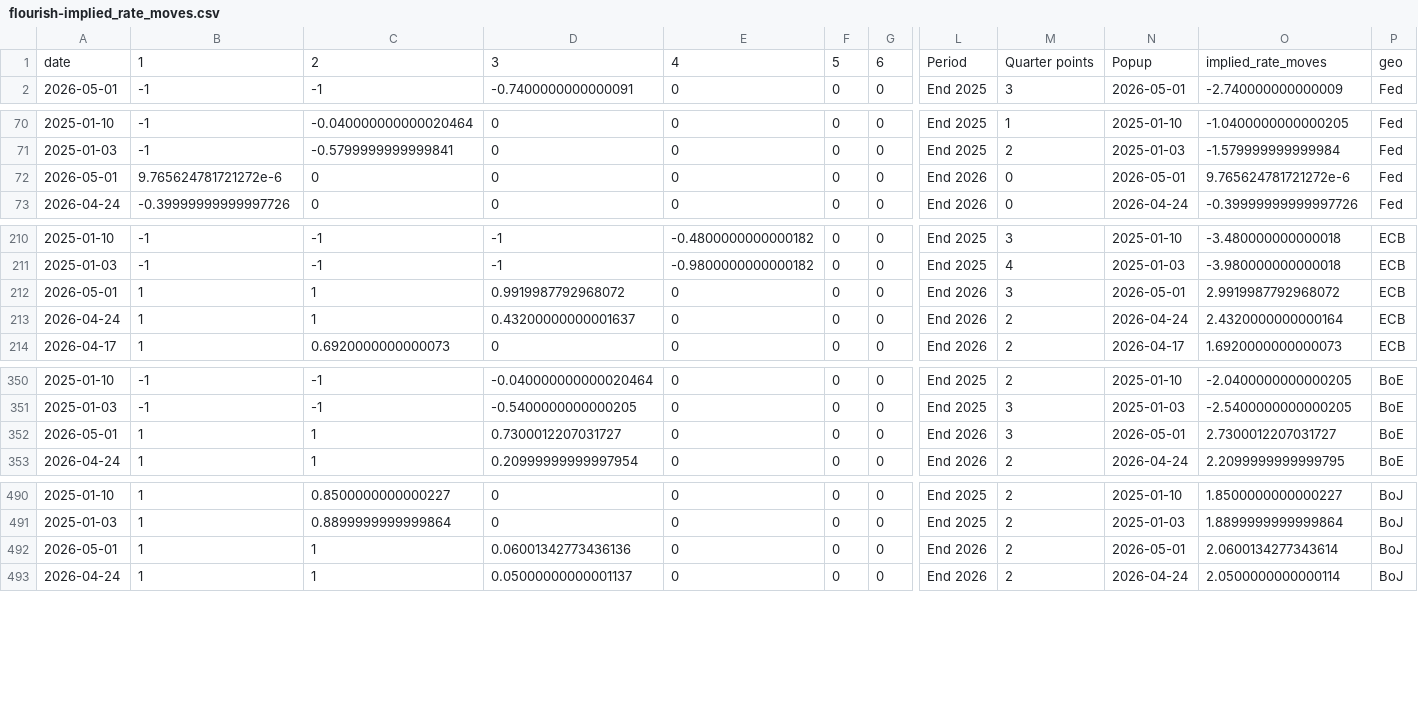
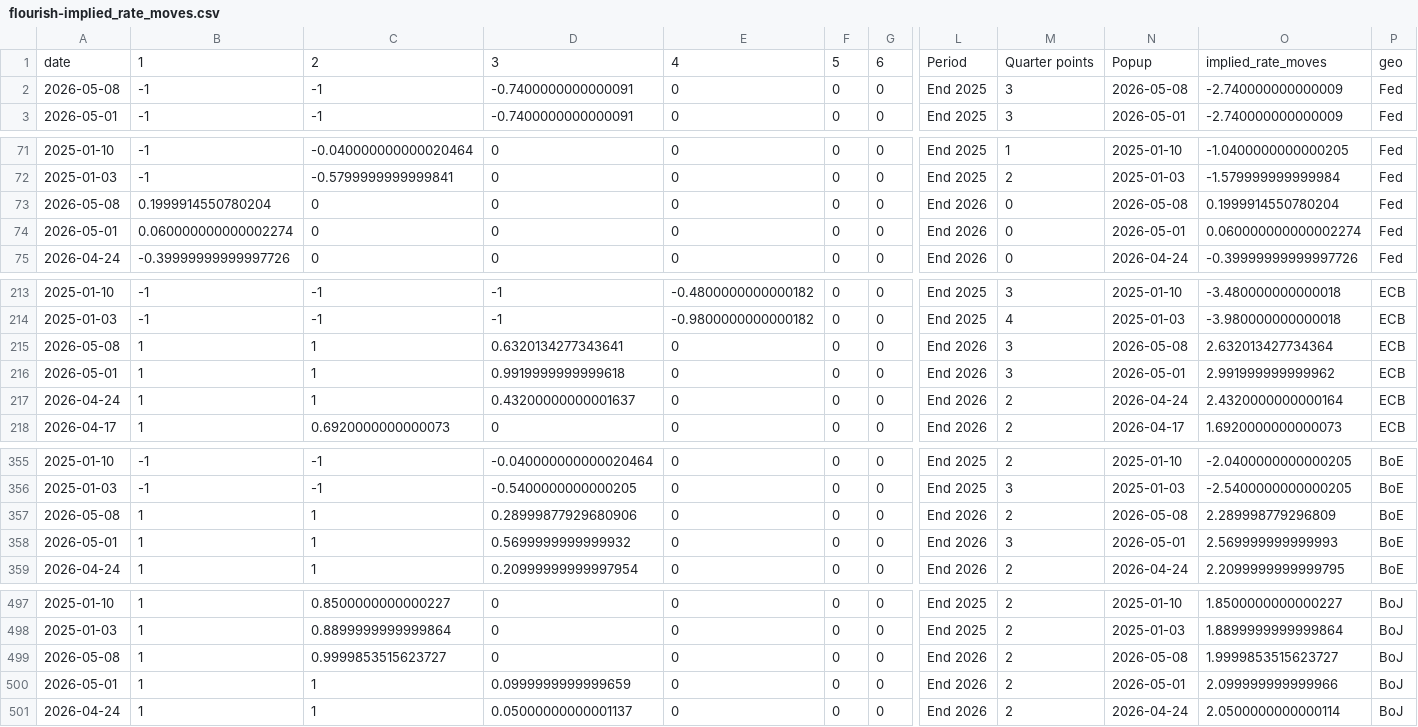
Before and after one commit to jhsuss/ft-monetary-policy-radar, a CSV file: data/flourish-implied_rate_moves.csv, drawn as a sheet; only a part is shown, gaps mark what is left out; addresses are those after the commit; rows hold the shown columns only; the diff covers the shown part only; the diff names each change by its address in the sheet, - before the commit and + after, or states it on an @@ line.

Commit message:
flourish-ready implied rate moves

```diff
--- a/data/flourish-implied_rate_moves.csv
+++ b/data/flourish-implied_rate_moves.csv
+row 2: 2026-05-08 | -1 | -1 | -0.7400000000000091 | 0 | 0 | 0 | End 2025 | 3 | 2026-05-08 | -2.740000000000009 | Fed
+row 73: 2026-05-08 | 0.1999914550780204 | 0 | 0 | 0 | 0 | 0 | End 2026 | 0 | 2026-05-08 | 0.1999914550780204 | Fed
-B74: 9.765624781721272e-6
+B74: 0.060000000000002274
-O74: 9.765624781721272e-6
+O74: 0.060000000000002274
+row 215: 2026-05-08 | 1 | 1 | 0.6320134277343641 | 0 | 0 | 0 | End 2026 | 3 | 2026-05-08 | 2.632013427734364 | ECB
-D216: 0.9919987792968072
+D216: 0.9919999999999618
-O216: 2.9919987792968072
+O216: 2.991999999999962
+row 357: 2026-05-08 | 1 | 1 | 0.28999877929680906 | 0 | 0 | 0 | End 2026 | 2 | 2026-05-08 | 2.289998779296809 | BoE
-D358: 0.7300012207031727
+D358: 0.5699999999999932
-O358: 2.7300012207031727
+O358: 2.569999999999993
+row 499: 2026-05-08 | 1 | 0.9999853515623727 | 0 | 0 | 0 | 0 | End 2026 | 2 | 2026-05-08 | 1.9999853515623727 | BoJ
-D500: 0.06001342773436136
+D500: 0.0999999999999659
-O500: 2.0600134277343614
+O500: 2.099999999999966
```
Also changed, not shown: 3 added rows elsewhere in this file, data/flourish-implied_rate_moves-BoE.csv, data/flourish-implied_rate_moves-BoJ.csv, 2 other files.
